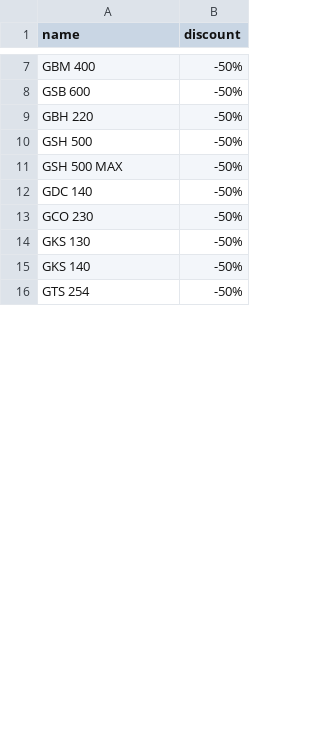
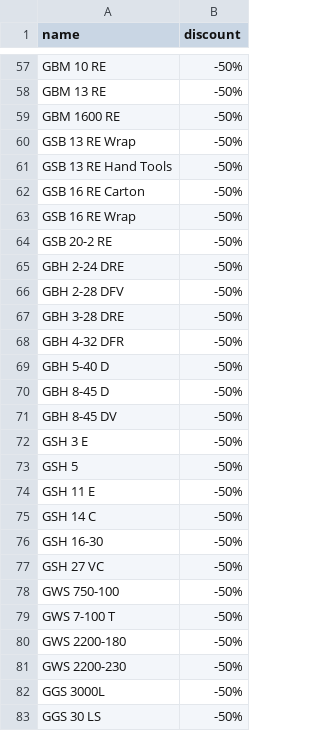
Before and after one commit to flamendless/cchoice, a CSV file: scripts/csv/sale_2025.csv, drawn as a sheet; only a part is shown, gaps mark what is left out; removed rows and columns are numbered as before the commit, all else as after; the diff covers the shown part only; the diff names each change by its address in the sheet, - before the commit and + after, or states it on an @@ line.

```diff
--- a/scripts/csv/sale_2025.csv
+++ b/scripts/csv/sale_2025.csv
-A57 (name): GBM 400
+A57 (name): GBM 10 RE
+row 58: GBM 13 RE | -50%
-A59 (name): GSB 600
+A59 (name): GBM 1600 RE
+row 60: GSB 13 RE Wrap | -50%
+row 61: GSB 13 RE Hand Tools | -50%
+row 62: GSB 16 RE Carton | -50%
+row 63: GSB 16 RE Wrap | -50%
-A64 (name): GBH 220
+A64 (name): GSB 20-2 RE
+row 65: GBH 2-24 DRE | -50%
+row 66: GBH 2-28 DFV | -50%
+row 67: GBH 3-28 DRE | -50%
+row 68: GBH 4-32 DFR | -50%
+row 69: GBH 5-40 D | -50%
+row 70: GBH 8-45 D | -50%
+row 71: GBH 8-45 DV | -50%
+row 72: GSH 3 E | -50%
-A73 (name): GSH 500
+A73 (name): GSH 5
-A74 (name): GSH 500 MAX
+A74 (name): GSH 11 E
-A75 (name): GDC 140
+A75 (name): GSH 14 C
-row 13: GCO 230 | -50%
-A76 (name): GKS 130
+A76 (name): GSH 16-30
+row 77: GSH 27 VC | -50%
-A78 (name): GKS 140
+A78 (name): GWS 750-100
-A79 (name): GTS 254
+A79 (name): GWS 7-100 T
+row 80: GWS 2200-180 | -50%
+row 81: GWS 2200-230 | -50%
+row 82: GGS 3000L | -50%
+row 83: GGS 30 LS | -50%
```
Also changed, not shown: 60 added rows and 14 edited cells elsewhere in this file, 1 other file.
